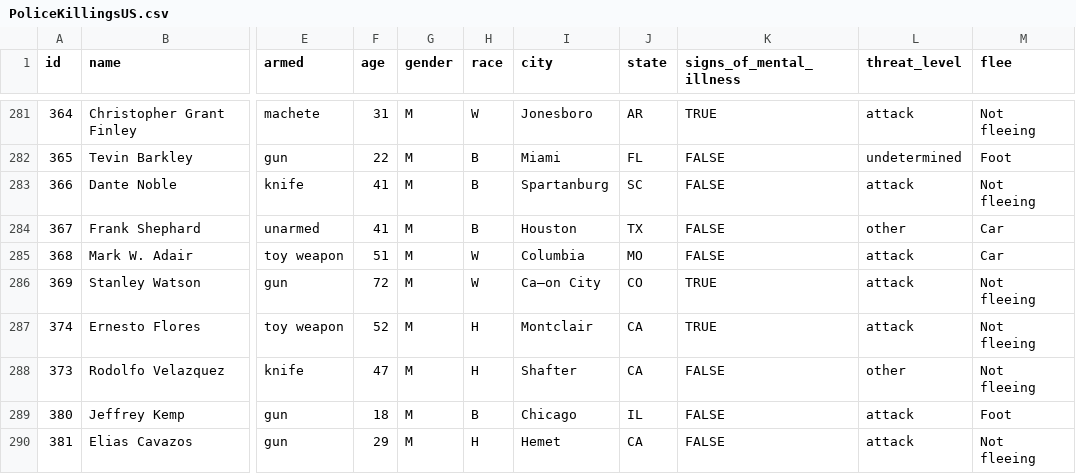
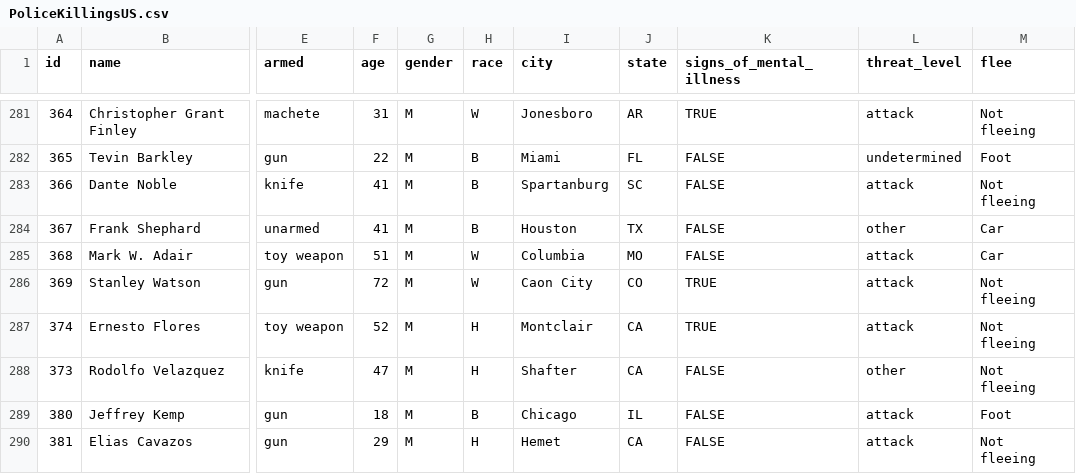
Before and after one commit to mahmoudharding/project3, a CSV file: datasets/PoliceKillingsUS.csv (was PoliceKillingsUS.csv), drawn as a sheet; only a part is shown, gaps mark what is left out; the diff names each change by its address in the sheet, - before the commit and + after, or states it on an @@ line.

Commit message:
Rename PoliceKillingsUS.csv to datasets/PoliceKillingsUS.csv

```diff
--- a/PoliceKillingsUS.csv
+++ b/datasets/PoliceKillingsUS.csv
-I286 (city): Ca–on City
+I286 (city): Caon City
```
